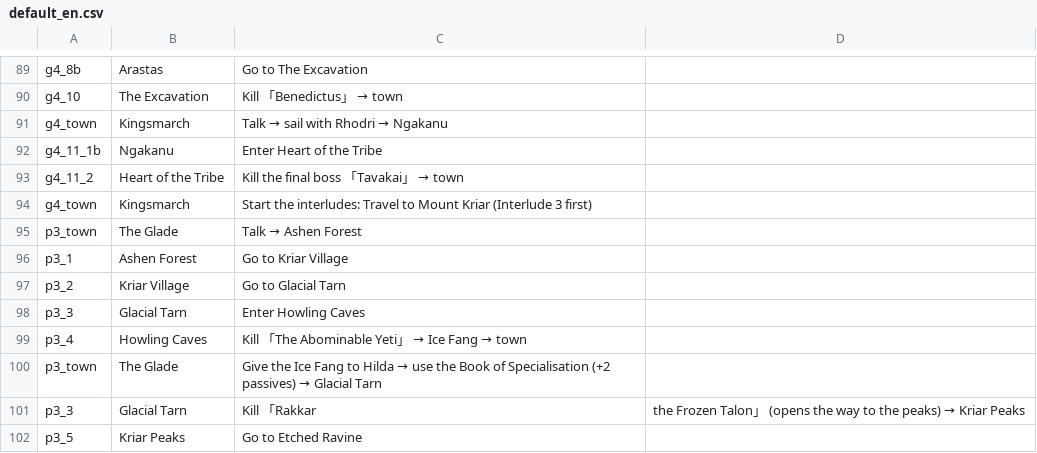
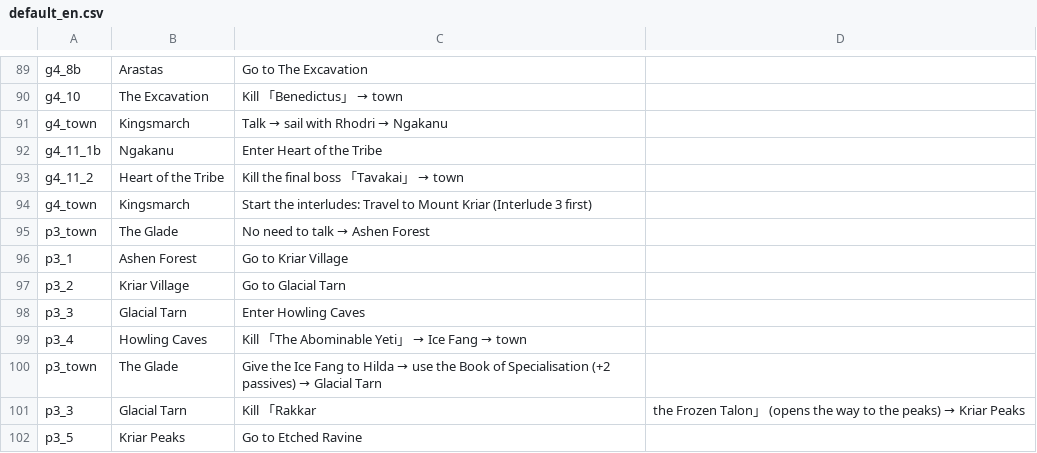
Before and after one commit to ktu0216/poe2-saegida, a CSV file: guides/default_en.csv, drawn as a sheet; only a part is shown, gaps mark what is left out.

```diff
--- a/guides/default_en.csv
+++ b/guides/default_en.csv
@@ -94,3 +94,3 @@ g4_11_2,Heart of the Tribe,Kill the final boss 「Tavakai」 → town
 g4_town,Kingsmarch,Start the interludes: Travel to Mount Kriar (Interlude 3 first)
-p3_town,The Glade,Talk → Ashen Forest
+p3_town,The Glade,No need to talk → Ashen Forest
 p3_1,Ashen Forest,Go to Kriar Village
```
Also changed, not shown: guides/default_ko.csv, guides/speedrun_en.csv, 1 other file.
